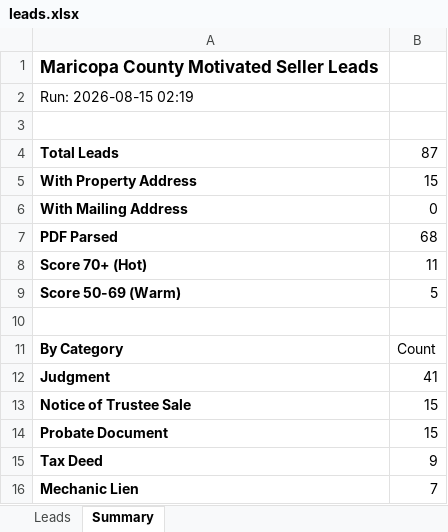
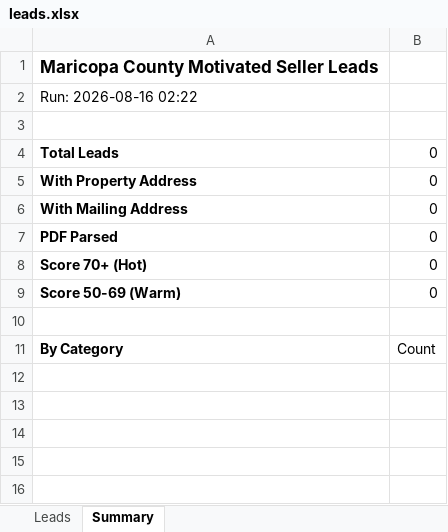
Before and after one commit to Darqsin/Four-Rings-CRM, an Excel workbook: data/leads.xlsx, sheet Summary, drawn as a sheet; values as stored, in another font and other column widths than the file's, no borders; the diff names each change by its address in the sheet, - before the commit and + after, or states it on an @@ line.

```diff
--- a/data/leads.xlsx (sheet Summary)
+++ b/data/leads.xlsx (sheet Summary)
-A2: Run: 2026-08-15 02:19
+A2: Run: 2026-08-16 02:22
-B4: 87
+B4: 0
-B5: 15
+B5: 0
-B7: 68
+B7: 0
-B8: 11
+B8: 0
-B9: 5
+B9: 0
-row 12: Judgment | 41
-row 13: Notice of Trustee Sale | 15
-row 14: Probate Document | 15
-row 15: Tax Deed | 9
-row 16: Mechanic Lien | 7
```
Also changed, not shown: sheet Leads, 3 other files.
